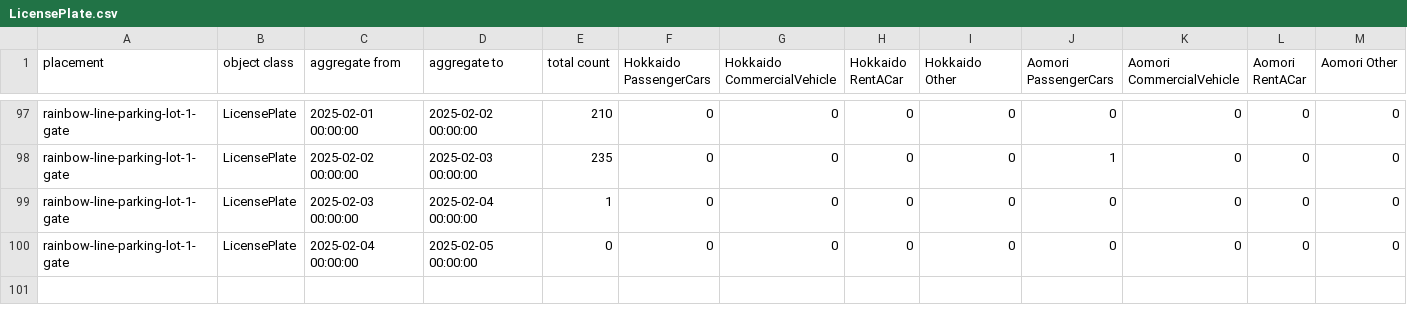
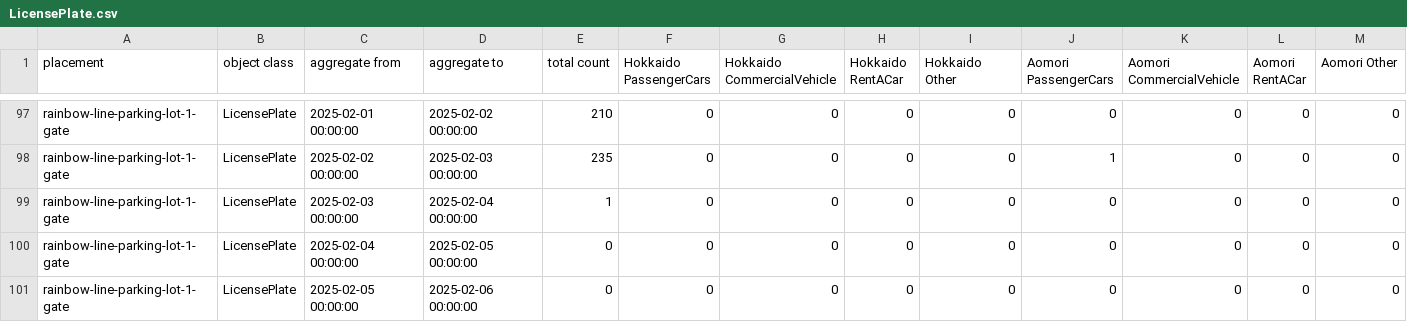
Before and after one commit to haruyuki-16278/fukui-kanko-people-flow-visualization, a CSV file: public/rainbow-line-parking-lot-1-gate/LicensePlate.csv, drawn as a sheet; only a part is shown, gaps mark what is left out; rows hold the shown columns only; the diff names each change by its address in the sheet, - before the commit and + after, or states it on an @@ line.

```diff
--- a/public/rainbow-line-parking-lot-1-gate/LicensePlate.csv
+++ b/public/rainbow-line-parking-lot-1-gate/LicensePlate.csv
+row 101: rainbow-line-parking-lot-1-gate | LicensePlate | 2025-02-05 00:00:00 | 2025-02-06 00:00:00 | 0 | 0 | 0 | 0 | 0 | 0 | 0 | 0 | 0
```
Also changed, not shown: public/fukui-station-east-entrance/Face.csv, public/rainbow-line-parking-lot-1-gate/Face.csv, 5 other files.
